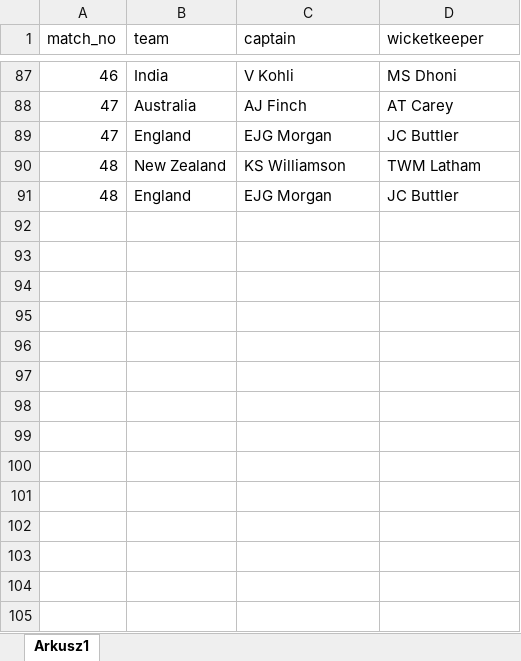
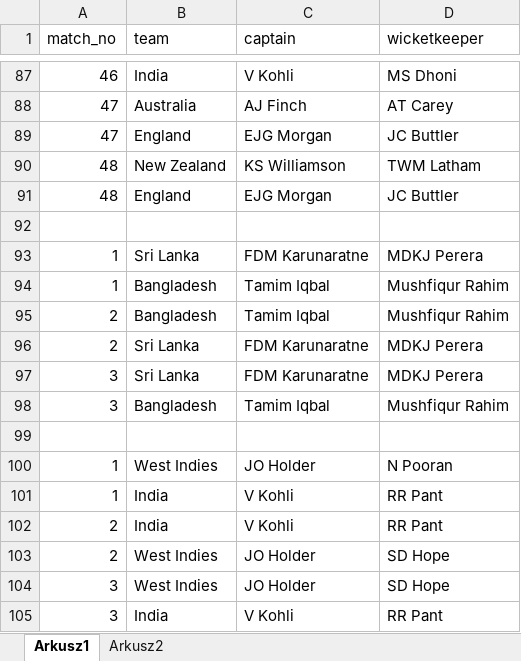
Before and after one commit to smartbackwards/cricketagain, an Excel workbook: cricketdata.xlsx, sheet Arkusz1, drawn as a sheet; only a part is shown, gaps mark what is left out; values as stored, in another font and other column widths than the file's, no borders; the diff names each change by its address in the sheet, - before the commit and + after, or states it on an @@ line.

```diff
--- a/cricketdata.xlsx (sheet Arkusz1)
+++ b/cricketdata.xlsx (sheet Arkusz1)
+sheet tab: Arkusz2
+row 92: (empty)
+row 93: 1 | Sri Lanka | FDM Karunaratne | MDKJ Perera
+row 94: 1 | Bangladesh | Tamim Iqbal | Mushfiqur Rahim
+row 95: 2 | Bangladesh | Tamim Iqbal | Mushfiqur Rahim
+row 96: 2 | Sri Lanka | FDM Karunaratne | MDKJ Perera
+row 97: 3 | Sri Lanka | FDM Karunaratne | MDKJ Perera
+row 98: 3 | Bangladesh | Tamim Iqbal | Mushfiqur Rahim
+row 99: (empty)
+row 100: 1 | West Indies | JO Holder | N Pooran
+row 101: 1 | India | V Kohli | RR Pant
+row 102: 2 | India | V Kohli | RR Pant
+row 103: 2 | West Indies | JO Holder | SD Hope
+row 104: 3 | West Indies | JO Holder | SD Hope
+row 105: 3 | India | V Kohli | RR Pant
```
Also changed, not shown: 59 other files.
